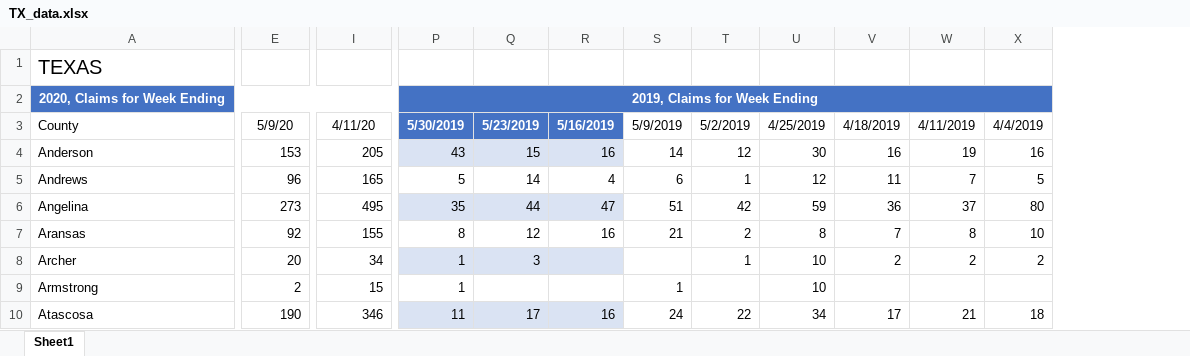
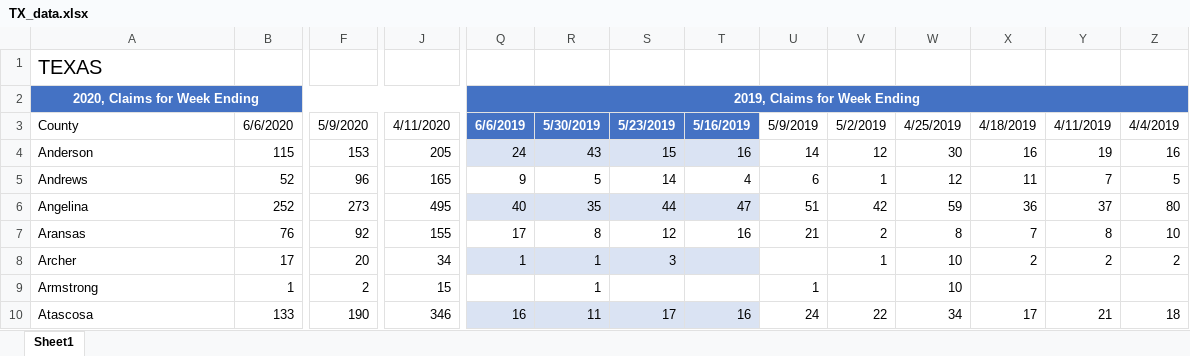
Before and after one commit to andyzwang/coronavirus-unemployment, an Excel workbook: initial_claims/TX/TX_data.xlsx, sheet Sheet1, drawn as a sheet; only a part is shown, gaps mark what is left out; values as stored, in another font and other column widths than the file's, no borders; table styles not drawn; removed rows and columns are numbered as before the commit, all else as after; the diff names each change by its address in the sheet, - before the commit and + after, or states it on an @@ line.

```diff
--- a/initial_claims/TX/TX_data.xlsx (sheet Sheet1)
+++ b/initial_claims/TX/TX_data.xlsx (sheet Sheet1)
+column B, rows 3-10: 6/6/2020 | 115 | 52 | 252 | 76 | 17 | 1 | 133
+column Q, rows 2-10: 2019, Claims for Week Ending | 6/6/2019 | 24 | 9 | 40 | 17 | 1 |  | 16
-R2: 2019, Claims for Week Ending
+R2: (empty)
-P2:AB2 merged
-F3: 5/9/20
+F3: 5/9/2020
-J3: 4/11/20
+J3: 4/11/2020
```
Also changed, not shown: formulas that keep their value, 1 other file.
